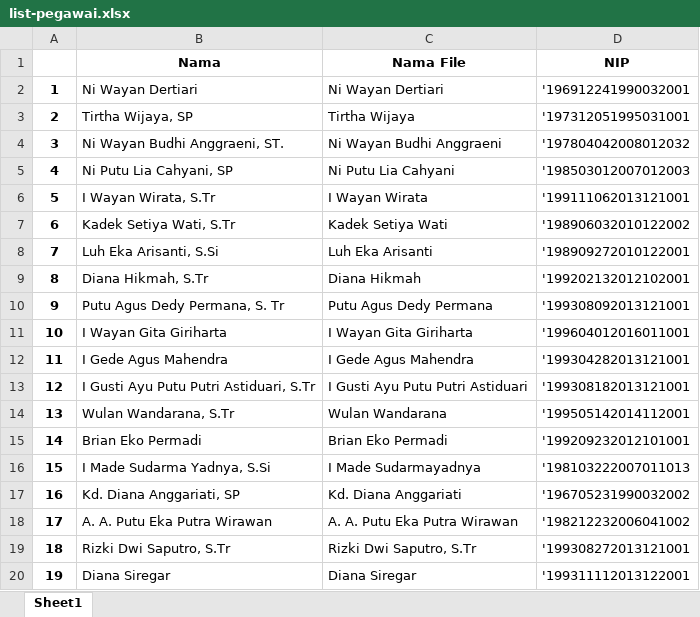
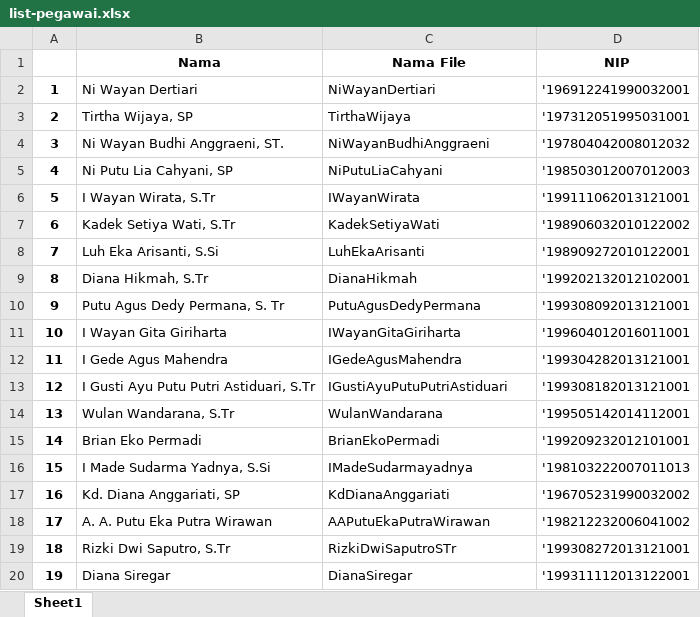
Before and after one commit to LvnnnX/Officer-Displayer, an Excel workbook: list-pegawai.xlsx, sheet Sheet1, drawn as a sheet; values as stored, in another font and other column widths than the file's, no borders; the diff names each change by its address in the sheet, - before the commit and + after, or states it on an @@ line.

Commit message:
Fixing Edit Pegawai, still has some bugs

```diff
--- a/list-pegawai.xlsx (sheet Sheet1)
+++ b/list-pegawai.xlsx (sheet Sheet1)
-C2 (Nama File): Ni Wayan Dertiari
+C2 (Nama File): NiWayanDertiari
-C3 (Nama File): Tirtha Wijaya
+C3 (Nama File): TirthaWijaya
-C4 (Nama File): Ni Wayan Budhi Anggraeni
+C4 (Nama File): NiWayanBudhiAnggraeni
-C5 (Nama File): Ni Putu Lia Cahyani
+C5 (Nama File): NiPutuLiaCahyani
-C6 (Nama File): I Wayan Wirata
+C6 (Nama File): IWayanWirata
-C7 (Nama File): Kadek Setiya Wati
+C7 (Nama File): KadekSetiyaWati
-C8 (Nama File): Luh Eka Arisanti
+C8 (Nama File): LuhEkaArisanti
-C9 (Nama File): Diana Hikmah
+C9 (Nama File): DianaHikmah
-C10 (Nama File): Putu Agus Dedy Permana
+C10 (Nama File): PutuAgusDedyPermana
-C11 (Nama File): I Wayan Gita Giriharta
+C11 (Nama File): IWayanGitaGiriharta
-C12 (Nama File): I Gede Agus Mahendra
+C12 (Nama File): IGedeAgusMahendra
-C13 (Nama File): I Gusti Ayu Putu Putri Astiduari
+C13 (Nama File): IGustiAyuPutuPutriAstiduari
-C14 (Nama File): Wulan Wandarana
+C14 (Nama File): WulanWandarana
-C15 (Nama File): Brian Eko Permadi
+C15 (Nama File): BrianEkoPermadi
-C16 (Nama File): I Made Sudarmayadnya
+C16 (Nama File): IMadeSudarmayadnya
-C17 (Nama File): Kd. Diana Anggariati
+C17 (Nama File): KdDianaAnggariati
-C18 (Nama File): A. A. Putu Eka Putra Wirawan
+C18 (Nama File): AAPutuEkaPutraWirawan
-C19 (Nama File): Rizki Dwi Saputro, S.Tr
+C19 (Nama File): RizkiDwiSaputroSTr
-C20 (Nama File): Diana Siregar
+C20 (Nama File): DianaSiregar
```
Also changed, not shown: current-shift.xlsx, 18 other files.
